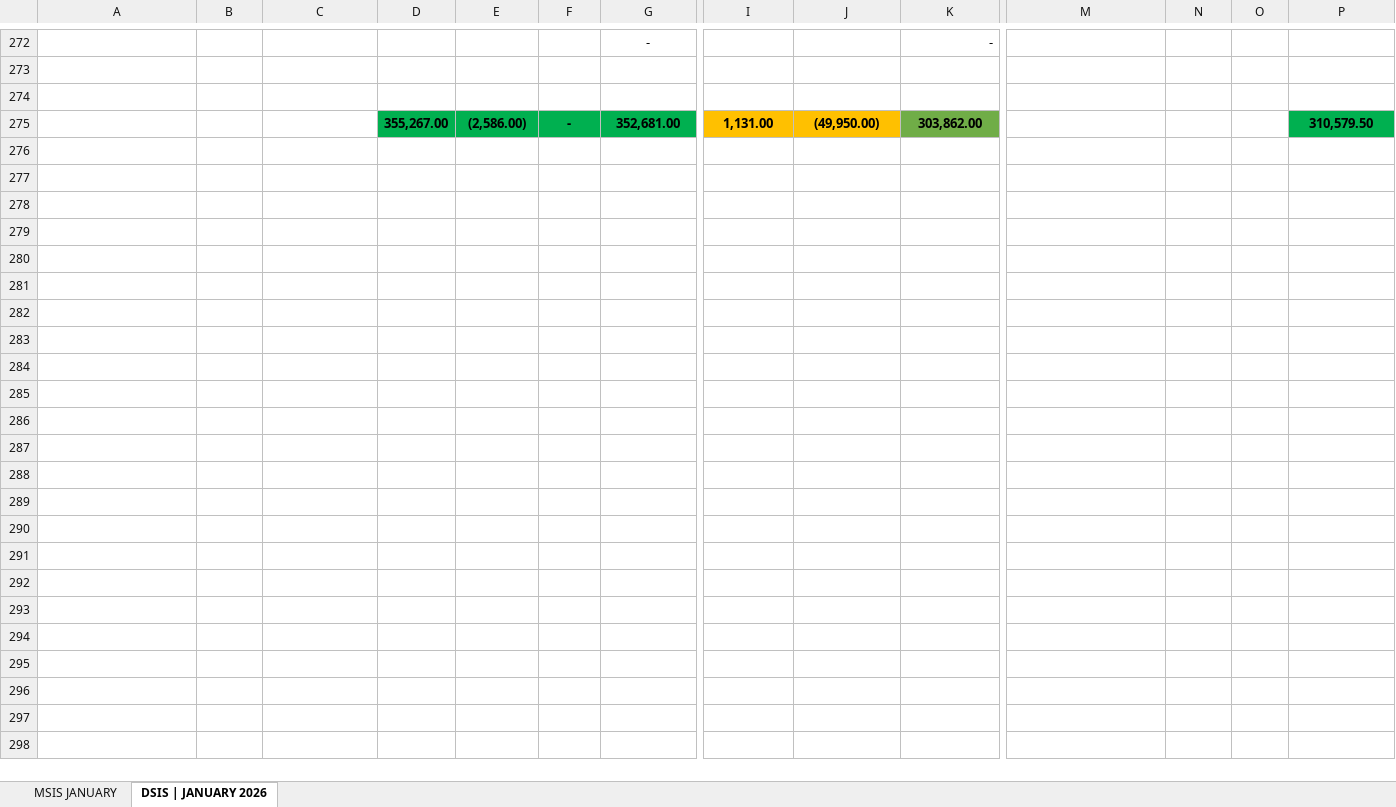
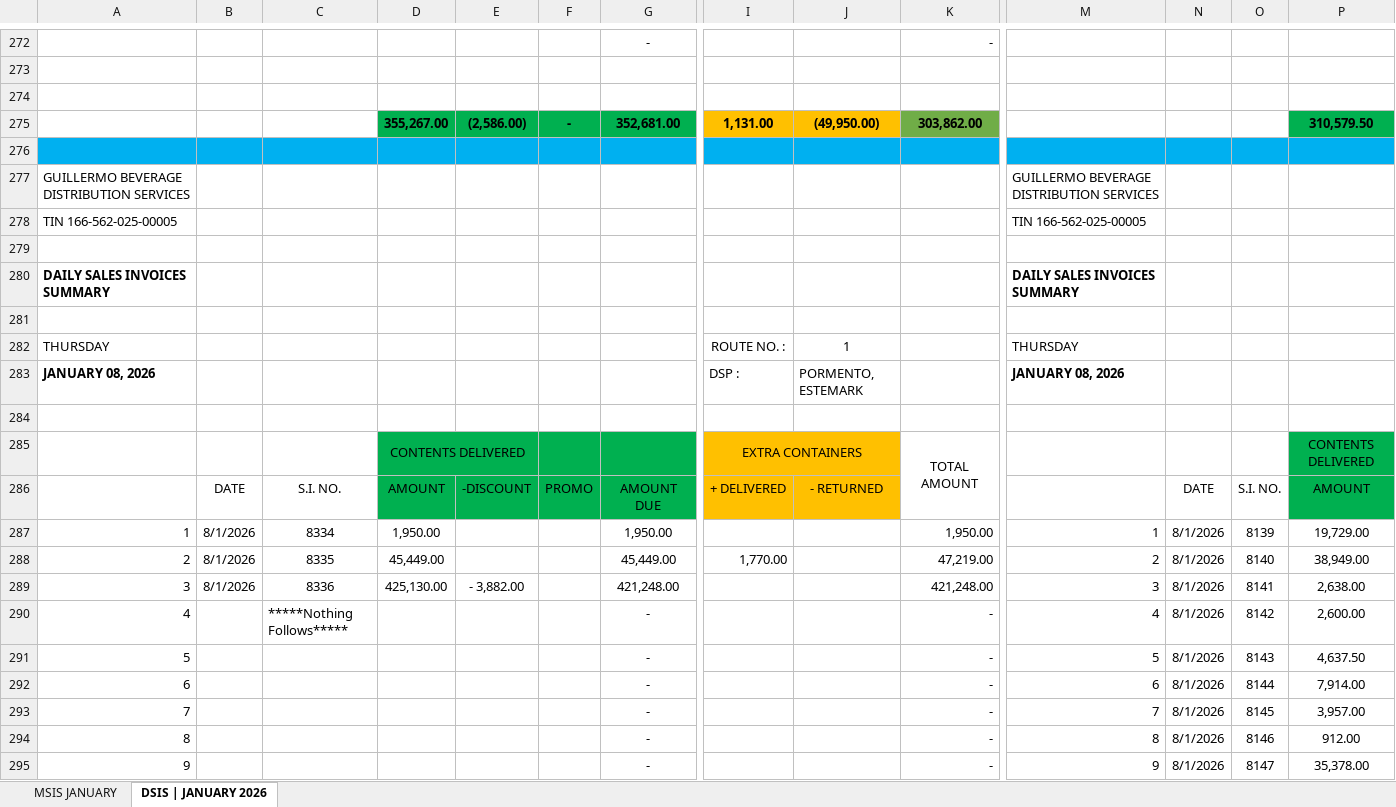
Before and after one commit to fliqlo/GBDS, an Excel workbook: GBDS JANUARY FILES 2026/MSIS - JANUARY 2026.xlsx, sheet DSIS | JANUARY 2026, drawn as a sheet; only a part is shown, gaps mark what is left out; values as stored, in another font and other column widths than the file's, no borders; rows hold the shown columns only; the diff covers the shown part only; the diff names each change by its address in the sheet, - before the commit and + after, or states it on an @@ line.

```diff
--- a/GBDS JANUARY FILES 2026/MSIS - JANUARY 2026.xlsx (sheet DSIS | JANUARY 2026)
+++ b/GBDS JANUARY FILES 2026/MSIS - JANUARY 2026.xlsx (sheet DSIS | JANUARY 2026)
+row 276: (empty)
+row 277: GUILLERMO BEVERAGE DISTRIBUTION SERVICES |  |  |  |  |  |  |  |  |  | GUILLERMO BEVERAGE DISTRIBUTION SERVICES
+row 278: TIN 166-562-025-00005 |  |  |  |  |  |  |  |  |  | TIN 166-562-025-00005
+row 279: (empty)
+row 280: DAILY SALES INVOICES SUMMARY |  |  |  |  |  |  |  |  |  | DAILY SALES INVOICES SUMMARY
+row 281: (empty)
+row 282: THURSDAY |  |  |  |  |  |  | ROUTE NO. : | 1 |  | THURSDAY
+row 283: JANUARY 08, 2026 |  |  |  |  |  |  | DSP : | PORMENTO, ESTEMARK |  | JANUARY 08, 2026
+row 284: (empty)
+row 285:  |  |  | CONTENTS DELIVERED |  |  |  | EXTRA CONTAINERS |  | TOTAL AMOUNT |  |  |  | CONTENTS DELIVERED
+row 286:  | DATE | S.I. NO. | AMOUNT | -DISCOUNT | PROMO | AMOUNT DUE | + DELIVERED | - RETURNED |  |  | DATE | S.I. NO. | AMOUNT
+row 287: 1 | 8/1/2026 | 8334 | 1,950.00 |  |  | 1,950.00 |  |  | 1,950.00 | 1 | 8/1/2026 | 8139 | 19,729.00
+row 288: 2 | 8/1/2026 | 8335 | 45,449.00 |  |  | 45,449.00 | 1,770.00 |  | 47,219.00 | 2 | 8/1/2026 | 8140 | 38,949.00
+row 289: 3 | 8/1/2026 | 8336 | 425,130.00 | - 3,882.00 |  | 421,248.00 |  |  | 421,248.00 | 3 | 8/1/2026 | 8141 | 2,638.00
+row 290: 4 |  | *****Nothing Follows***** |  |  |  | - |  |  | - | 4 | 8/1/2026 | 8142 | 2,600.00
+row 291: 5 |  |  |  |  |  | - |  |  | - | 5 | 8/1/2026 | 8143 | 4,637.50
+row 292: 6 |  |  |  |  |  | - |  |  | - | 6 | 8/1/2026 | 8144 | 7,914.00
+row 293: 7 |  |  |  |  |  | - |  |  | - | 7 | 8/1/2026 | 8145 | 3,957.00
+row 294: 8 |  |  |  |  |  | - |  |  | - | 8 | 8/1/2026 | 8146 | 912.00
+row 295: 9 |  |  |  |  |  | - |  |  | - | 9 | 8/1/2026 | 8147 | 35,378.00
```
Also changed, not shown: 35 added rows elsewhere in this sheet, sheet MSIS JANUARY, GBDS JANUARY FILES 2026/CSR MONTH OF JANUARY 2026.xlsx, GBDS JANUARY FILES 2026/GBDS UPDATED DOS - December.xlsx, 2 other files.
